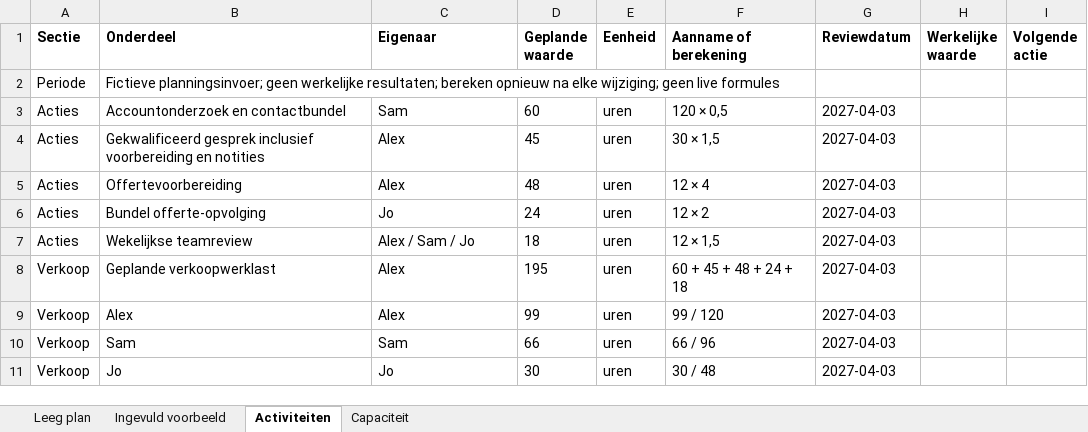
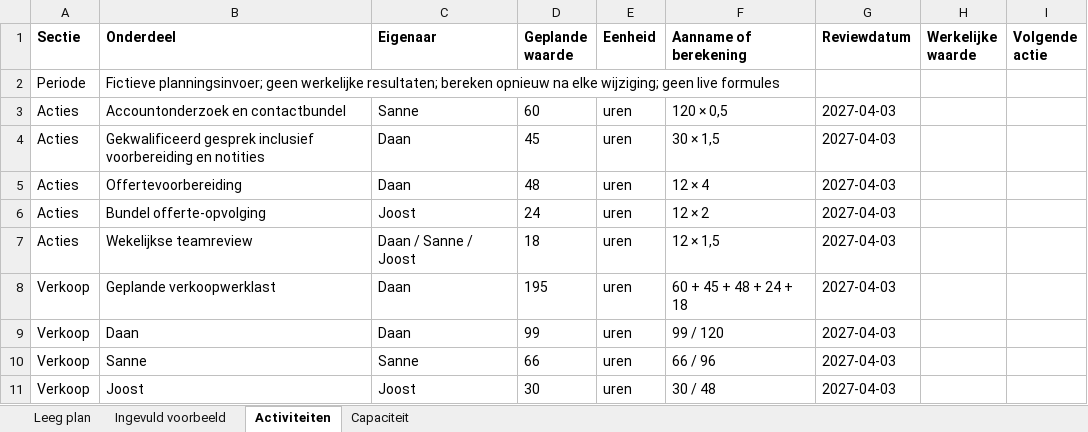
Before and after one commit to customermates/customermates, an Excel workbook: public/downloads/sales-plan/sales-plan-nl.xlsx, sheet Activiteiten, drawn as a sheet; values as stored, in another font and other column widths than the file's, no borders; the diff names each change by its address in the sheet, - before the commit and + after, or states it on an @@ line.

```diff
--- a/public/downloads/sales-plan/sales-plan-nl.xlsx (sheet Activiteiten)
+++ b/public/downloads/sales-plan/sales-plan-nl.xlsx (sheet Activiteiten)
-C3 (Eigenaar): Sam
+C3 (Eigenaar): Sanne
-C4:C5 (Eigenaar): Alex
+C4:C5 (Eigenaar): Daan
-C6 (Eigenaar): Jo
+C6 (Eigenaar): Joost
-C7 (Eigenaar): Alex / Sam / Jo
+C7 (Eigenaar): Daan / Sanne / Joost
-C8:C9 (Eigenaar): Alex
+C8:C9 (Eigenaar): Daan
-B9 (Onderdeel): Alex
+B9 (Onderdeel): Daan
-B10 (Onderdeel): Sam
+B10 (Onderdeel): Sanne
-C10 (Eigenaar): Sam
+C10 (Eigenaar): Sanne
-B11 (Onderdeel): Jo
+B11 (Onderdeel): Joost
-C11 (Eigenaar): Jo
+C11 (Eigenaar): Joost
```
Also changed, not shown: sheet Ingevuld voorbeeld, sheet Capaciteit, 4 other files.
